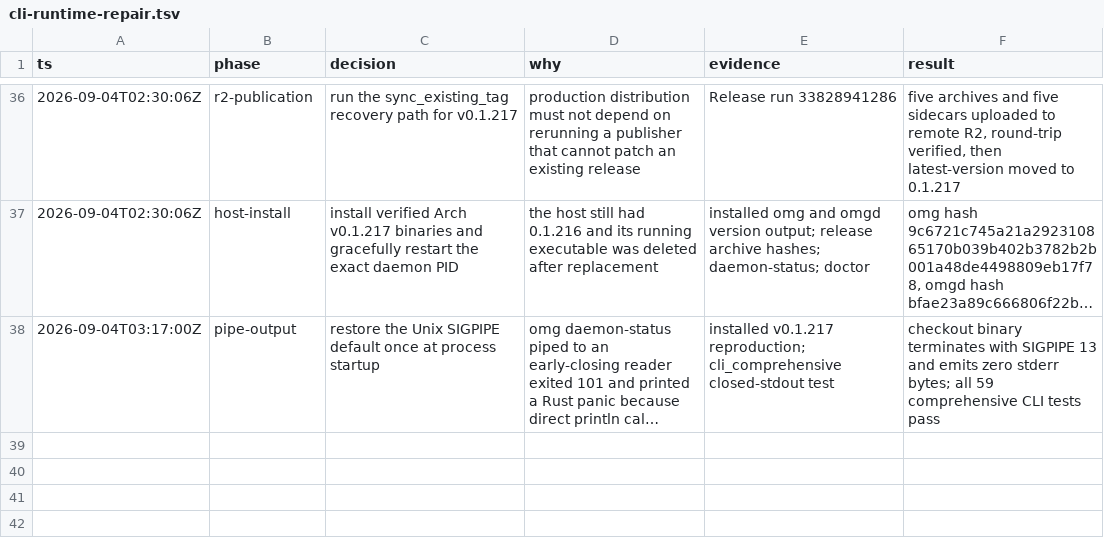
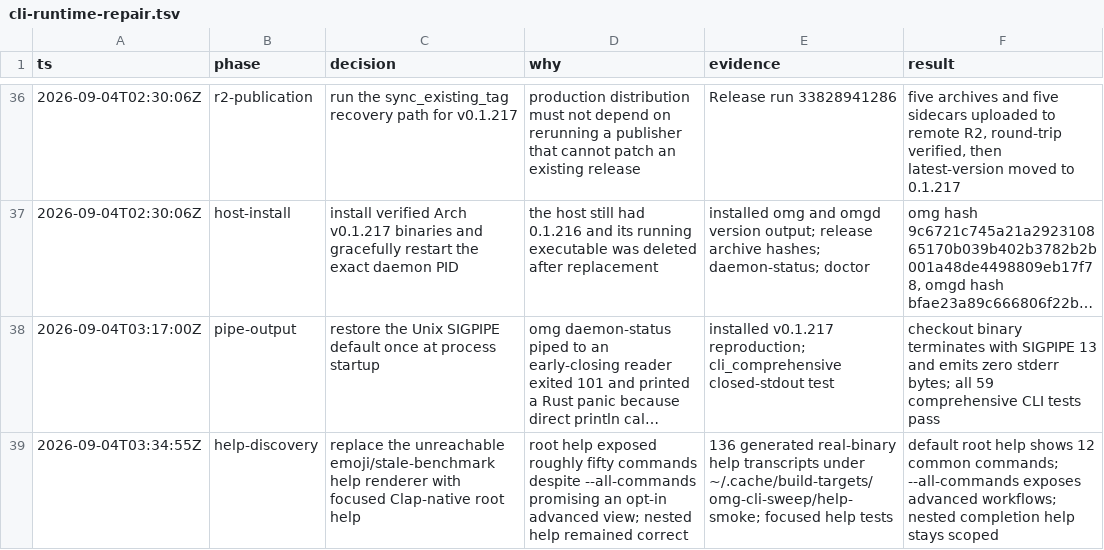
Before and after one commit to PyRo1121/omg, a TSV file: .audit/cli-runtime-repair.tsv, drawn as a sheet; only a part is shown, gaps mark what is left out; long unchanged cells end in …; the diff names each change by its address in the sheet, - before the commit and + after, or states it on an @@ line.

Commit message:
fix(cli): focus root command discovery

```diff
--- a/.audit/cli-runtime-repair.tsv
+++ b/.audit/cli-runtime-repair.tsv
+row 39: 2026-09-04T03:34:55Z | help-discovery | replace the unreachable emoji/stale-benchmark help renderer with focused Clap-native root help | root help exposed roughly fifty commands despite --all-commands promising an opt-in advanced view; nested help remained correct | 136 generated real-binary help transcripts under ~/.cache/build-targets/omg-cli-sweep/help-smoke; focused help tests | default root help shows 12 common commands; --all-commands exposes advanced workflows; nested completion help stays scoped
```
Also changed, not shown: 3 other files.
